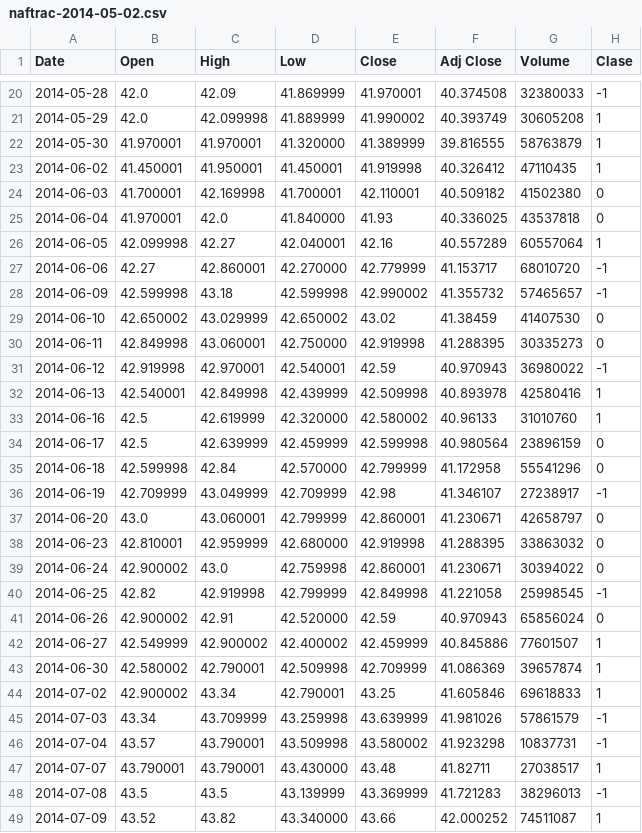
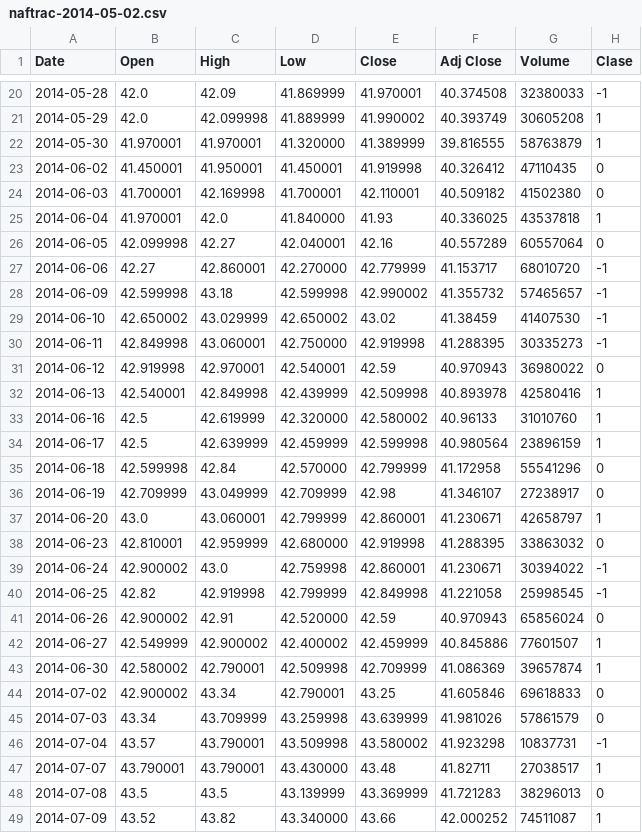
Before and after one commit to davidrmh/CIC-A18, a CSV file: patrones/articulo/naftrac-2014-05-02.csv, drawn as a sheet; only a part is shown, gaps mark what is left out; the diff covers the shown part only.

```diff
--- a/patrones/articulo/naftrac-2014-05-02.csv
+++ b/patrones/articulo/naftrac-2014-05-02.csv
@@ -22,19 +22,19 @@ Date,Open,High,Low,Close,Adj Close,Volume,Clase
 2014-05-30,41.970001,41.970001,41.320000,41.389999,39.816555,58763879,1
-2014-06-02,41.450001,41.950001,41.450001,41.919998,40.326412,47110435,1
+2014-06-02,41.450001,41.950001,41.450001,41.919998,40.326412,47110435,0
 2014-06-03,41.700001,42.169998,41.700001,42.110001,40.509182,41502380,0
-2014-06-04,41.970001,42.0,41.840000,41.93,40.336025,43537818,0
-2014-06-05,42.099998,42.27,42.040001,42.16,40.557289,60557064,1
+2014-06-04,41.970001,42.0,41.840000,41.93,40.336025,43537818,1
+2014-06-05,42.099998,42.27,42.040001,42.16,40.557289,60557064,0
 2014-06-06,42.27,42.860001,42.270000,42.779999,41.153717,68010720,-1
 2014-06-09,42.599998,43.18,42.599998,42.990002,41.355732,57465657,-1
-2014-06-10,42.650002,43.029999,42.650002,43.02,41.38459,41407530,0
-2014-06-11,42.849998,43.060001,42.750000,42.919998,41.288395,30335273,0
-2014-06-12,42.919998,42.970001,42.540001,42.59,40.970943,36980022,-1
+2014-06-10,42.650002,43.029999,42.650002,43.02,41.38459,41407530,-1
+2014-06-11,42.849998,43.060001,42.750000,42.919998,41.288395,30335273,-1
+2014-06-12,42.919998,42.970001,42.540001,42.59,40.970943,36980022,0
 2014-06-13,42.540001,42.849998,42.439999,42.509998,40.893978,42580416,1
 2014-06-16,42.5,42.619999,42.320000,42.580002,40.96133,31010760,1
-2014-06-17,42.5,42.639999,42.459999,42.599998,40.980564,23896159,0
+2014-06-17,42.5,42.639999,42.459999,42.599998,40.980564,23896159,1
 2014-06-18,42.599998,42.84,42.570000,42.799999,41.172958,55541296,0
-2014-06-19,42.709999,43.049999,42.709999,42.98,41.346107,27238917,-1
-2014-06-20,43.0,43.060001,42.799999,42.860001,41.230671,42658797,0
+2014-06-19,42.709999,43.049999,42.709999,42.98,41.346107,27238917,0
+2014-06-20,43.0,43.060001,42.799999,42.860001,41.230671,42658797,1
 2014-06-23,42.810001,42.959999,42.680000,42.919998,41.288395,33863032,0
-2014-06-24,42.900002,43.0,42.759998,42.860001,41.230671,30394022,0
+2014-06-24,42.900002,43.0,42.759998,42.860001,41.230671,30394022,-1
 2014-06-25,42.82,42.919998,42.799999,42.849998,41.221058,25998545,-1
@@ -43,7 +43,7 @@ Date,Open,High,Low,Close,Adj Close,Volume,Clase
 2014-06-30,42.580002,42.790001,42.509998,42.709999,41.086369,39657874,1
-2014-07-02,42.900002,43.34,42.790001,43.25,41.605846,69618833,1
-2014-07-03,43.34,43.709999,43.259998,43.639999,41.981026,57861579,-1
+2014-07-02,42.900002,43.34,42.790001,43.25,41.605846,69618833,0
+2014-07-03,43.34,43.709999,43.259998,43.639999,41.981026,57861579,0
 2014-07-04,43.57,43.790001,43.509998,43.580002,41.923298,10837731,-1
 2014-07-07,43.790001,43.790001,43.430000,43.48,41.82711,27038517,1
-2014-07-08,43.5,43.5,43.139999,43.369999,41.721283,38296013,-1
+2014-07-08,43.5,43.5,43.139999,43.369999,41.721283,38296013,0
 2014-07-09,43.52,43.82,43.340000,43.66,42.000252,74511087,1
```
Also changed, not shown: 15 edited cells elsewhere in this file, patrones/articulo/naftrac-2015-05-04.csv, patrones/articulo/naftrac-2015-08-03.csv, 14 other files.
